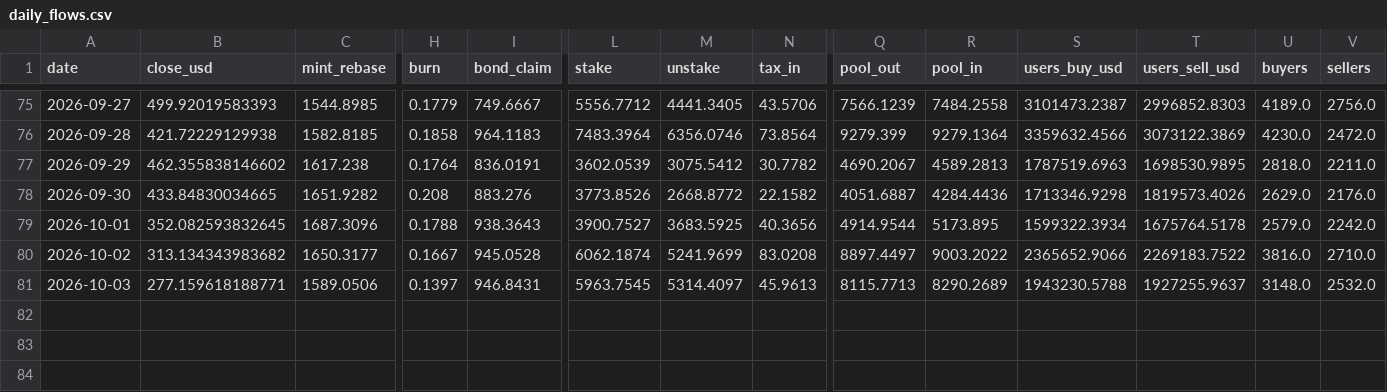
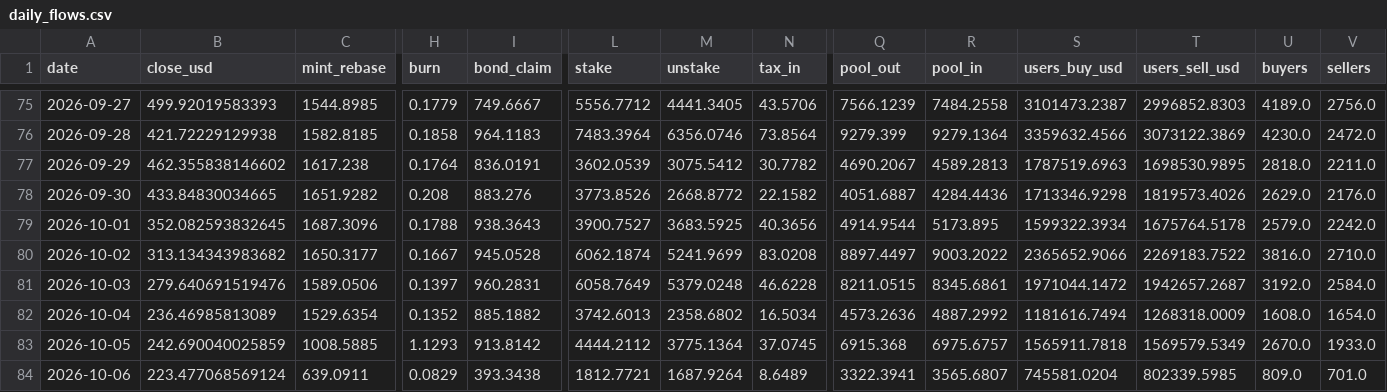
Before and after one commit to kazza559/test-claude, a CSV file: netnet-analysis/data/daily_flows.csv, drawn as a sheet; only a part is shown, gaps mark what is left out; rows hold the shown columns only; the diff names each change by its address in the sheet, - before the commit and + after, or states it on an @@ line.

```diff
--- a/netnet-analysis/data/daily_flows.csv
+++ b/netnet-analysis/data/daily_flows.csv
-B81 (close_usd): 277.159618188771
+B81 (close_usd): 279.640691519476
-I81 (bond_claim): 946.8431
+I81 (bond_claim): 960.2831
-L81 (stake): 5963.7545
+L81 (stake): 6058.7649
-M81 (unstake): 5314.4097
+M81 (unstake): 5379.0248
-N81 (tax_in): 45.9613
+N81 (tax_in): 46.6228
-Q81 (pool_out): 8115.7713
+Q81 (pool_out): 8211.0515
-R81 (pool_in): 8290.2689
+R81 (pool_in): 8345.6861
-S81 (users_buy_usd): 1943230.5788
+S81 (users_buy_usd): 1971044.1472
-T81 (users_sell_usd): 1927255.9637
+T81 (users_sell_usd): 1942657.2687
-U81 (buyers): 3148.0
+U81 (buyers): 3192.0
-V81 (sellers): 2532.0
+V81 (sellers): 2584.0
+row 82: 2026-10-04 | 236.46985813089 | 1529.6354 | 0.1352 | 885.1882 | 3742.6013 | 2358.6802 | 16.5034 | 4573.2636 | 4887.2992 | 1181616.7494 | 1268318.0009 | 1608.0 | 1654.0
+row 83: 2026-10-05 | 242.690040025859 | 1008.5885 | 1.1293 | 913.8142 | 4444.2112 | 3775.1364 | 37.0745 | 6915.368 | 6975.6757 | 1565911.7818 | 1569579.5349 | 2670.0 | 1933.0
+row 84: 2026-10-06 | 223.477068569124 | 639.0911 | 0.0829 | 393.3438 | 1812.7721 | 1687.9264 | 8.6489 | 3322.3941 | 3565.6807 | 745581.0204 | 802339.5985 | 809.0 | 701.0
```
Also changed, not shown: netnet-analysis/data/pools.csv, netnet-analysis/data/protocol_history_12h.csv, 27 other files.
